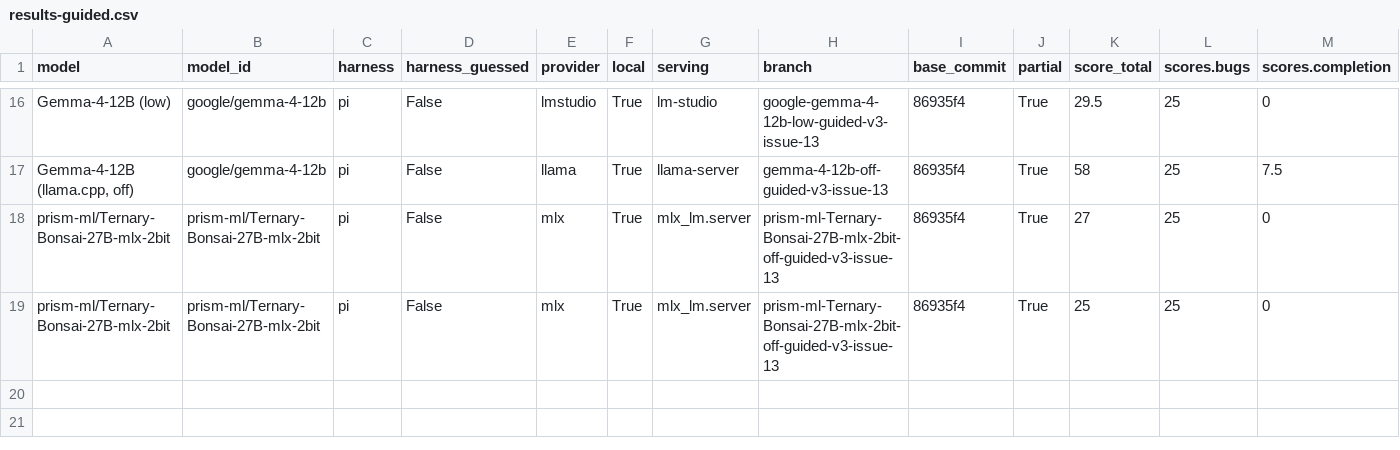
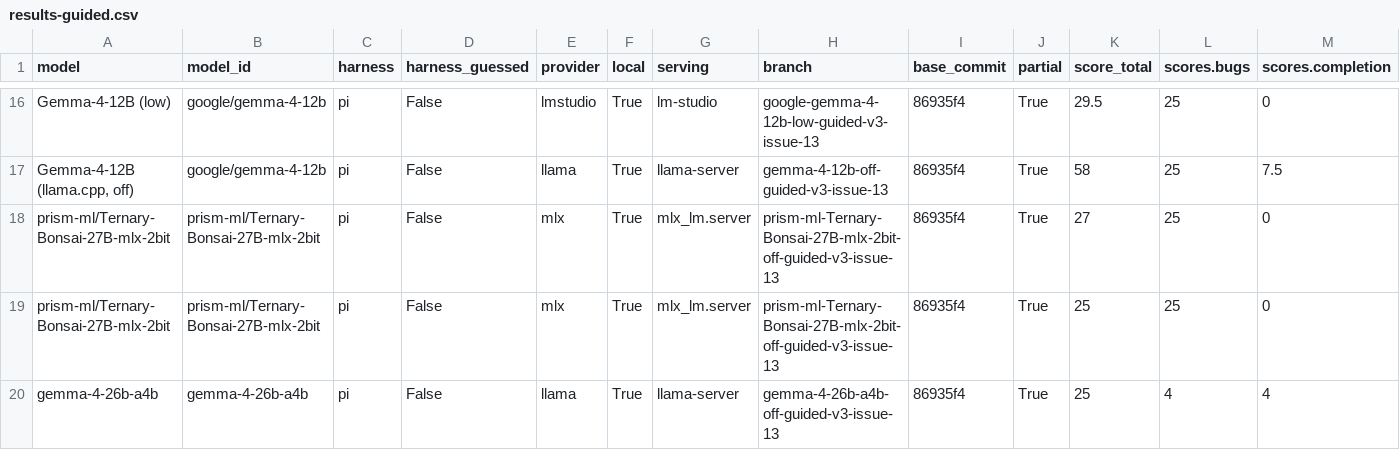
Before and after one commit to irae/choose-a-local-llm, a CSV file: benchmarks/mendel/results-guided.csv, drawn as a sheet; only a part is shown, gaps mark what is left out; rows hold the shown columns only; the diff names each change by its address in the sheet, - before the commit and + after, or states it on an @@ line.

```diff
--- a/benchmarks/mendel/results-guided.csv
+++ b/benchmarks/mendel/results-guided.csv
+row 20: gemma-4-26b-a4b | gemma-4-26b-a4b | pi | False | llama | True | llama-server | gemma-4-26b-a4b-off-guided-v3-issue-13 | 86935f4 | True | 25 | 4 | 4
```
